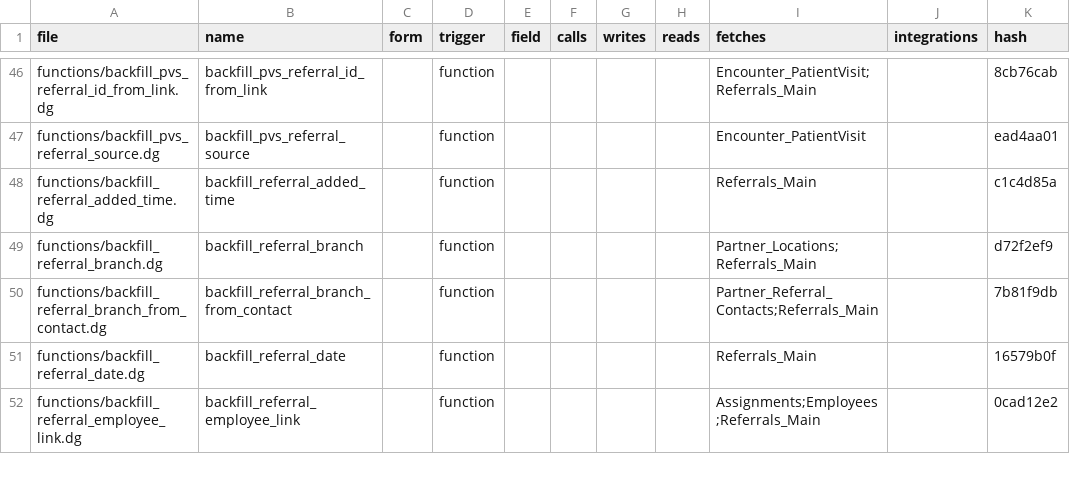
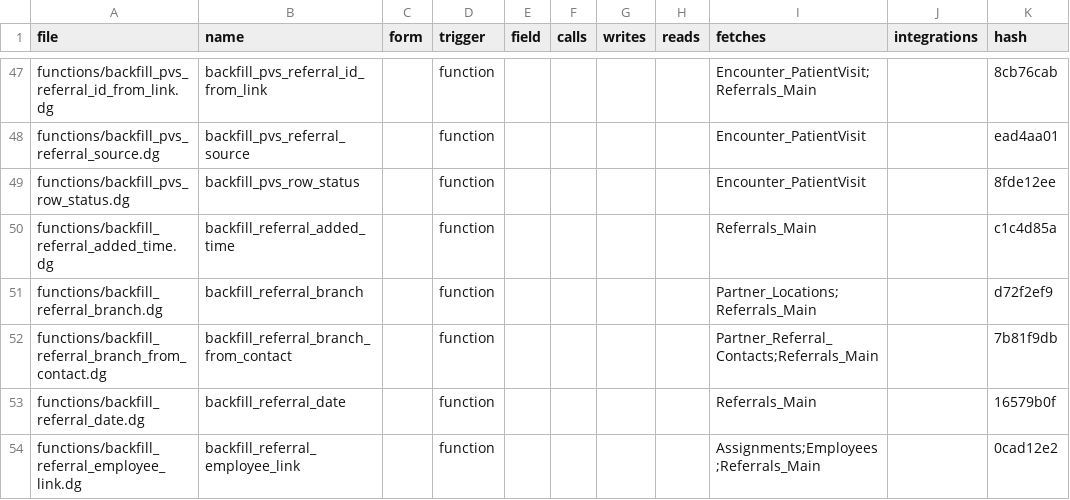
Before and after one commit to m1ndspark/sos-emr, a TSV file: MANIFEST.tsv, drawn as a sheet; only a part is shown, gaps mark what is left out; the diff covers the shown part only; the diff names each change by its address in the sheet, - before the commit and + after, or states it on an @@ line.

```diff
--- a/MANIFEST.tsv
+++ b/MANIFEST.tsv
+row 49: functions/backfill_pvs_row_status.dg | backfill_pvs_row_status |  | function |  |  |  |  | Encounter_PatientVisit |  | 8fde12ee
```
Also changed, not shown: 11 added rows and 12 edited cells elsewhere in this file, 8 other files.
